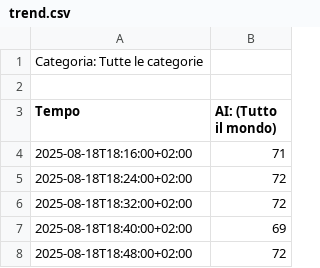
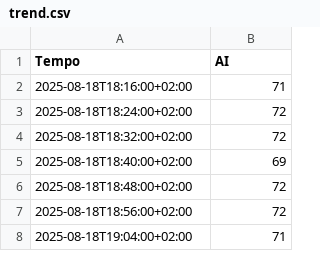
Before and after one commit to simorug/google-trends-dashboard, a CSV file: data/trend.csv, drawn as a sheet; only a part is shown; the shorter side is filled out with more unchanged rows.

Commit message:
Update trend.csv

```diff
--- a/data/trend.csv
+++ b/data/trend.csv
@@ -1,4 +1,2 @@
-Categoria: Tutte le categorie
-
-Tempo,AI: (Tutto il mondo)
+Tempo,AI
 2025-08-18T18:16:00+02:00,71
```
